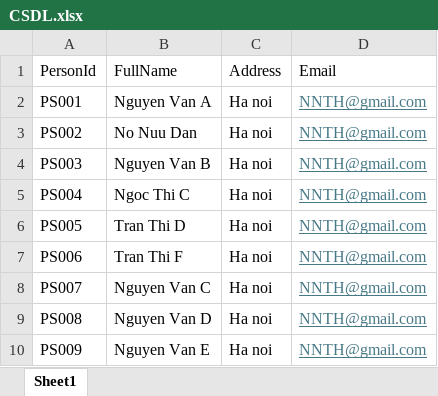
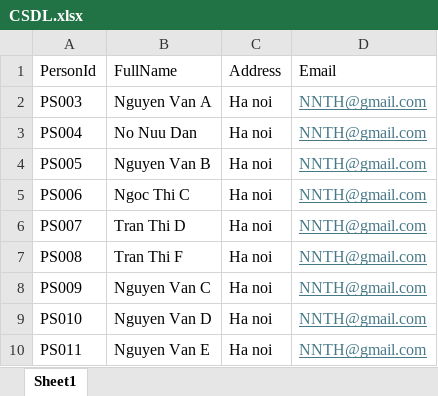
Before and after one commit to NHuwng/NetCoreAPI, an Excel workbook: DemoMvc/Uploads/Excels/CSDL.xlsx, sheet Sheet1, drawn as a sheet; values as stored, in another font and other column widths than the file's, no borders; removed rows and columns are numbered as before the commit, all else as after; the diff names each change by its address in the sheet, - before the commit and + after, or states it on an @@ line.

```diff
--- a/DemoMvc/Uploads/Excels/CSDL.xlsx (sheet Sheet1)
+++ b/DemoMvc/Uploads/Excels/CSDL.xlsx (sheet Sheet1)
-row 2: PS001 | Nguyen Van A | Ha noi | NNTH@gmail.com
-row 3: PS002 | No Nuu Dan | Ha noi | NNTH@gmail.com
-B2 (FullName): Nguyen Van B
+B2 (FullName): Nguyen Van A
-B3 (FullName): Ngoc Thi C
+B3 (FullName): No Nuu Dan
-B4 (FullName): Tran Thi D
+B4 (FullName): Nguyen Van B
-B5 (FullName): Tran Thi F
+B5 (FullName): Ngoc Thi C
-B6 (FullName): Nguyen Van C
+B6 (FullName): Tran Thi D
-B7 (FullName): Nguyen Van D
+B7 (FullName): Tran Thi F
-B8 (FullName): Nguyen Van E
+B8 (FullName): Nguyen Van C
+row 9: PS010 | Nguyen Van D | Ha noi | NNTH@gmail.com
+row 10: PS011 | Nguyen Van E | Ha noi | NNTH@gmail.com
```
Also changed, not shown: 30 other files.
